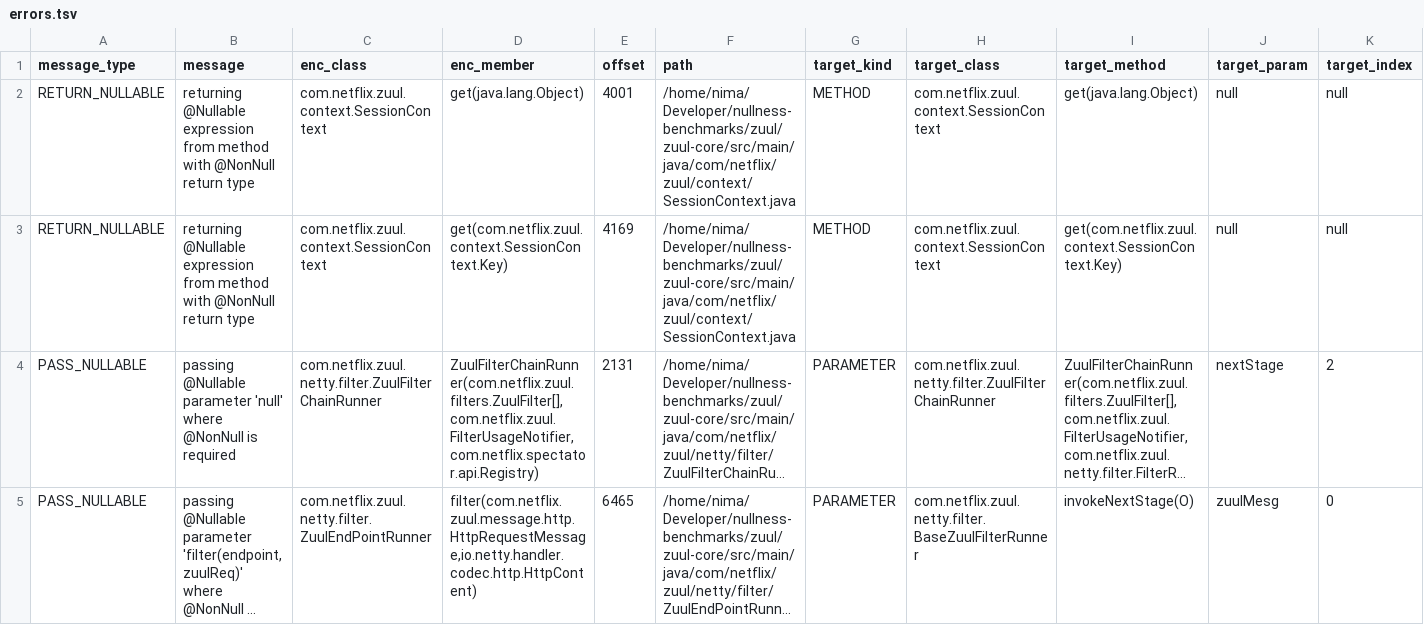
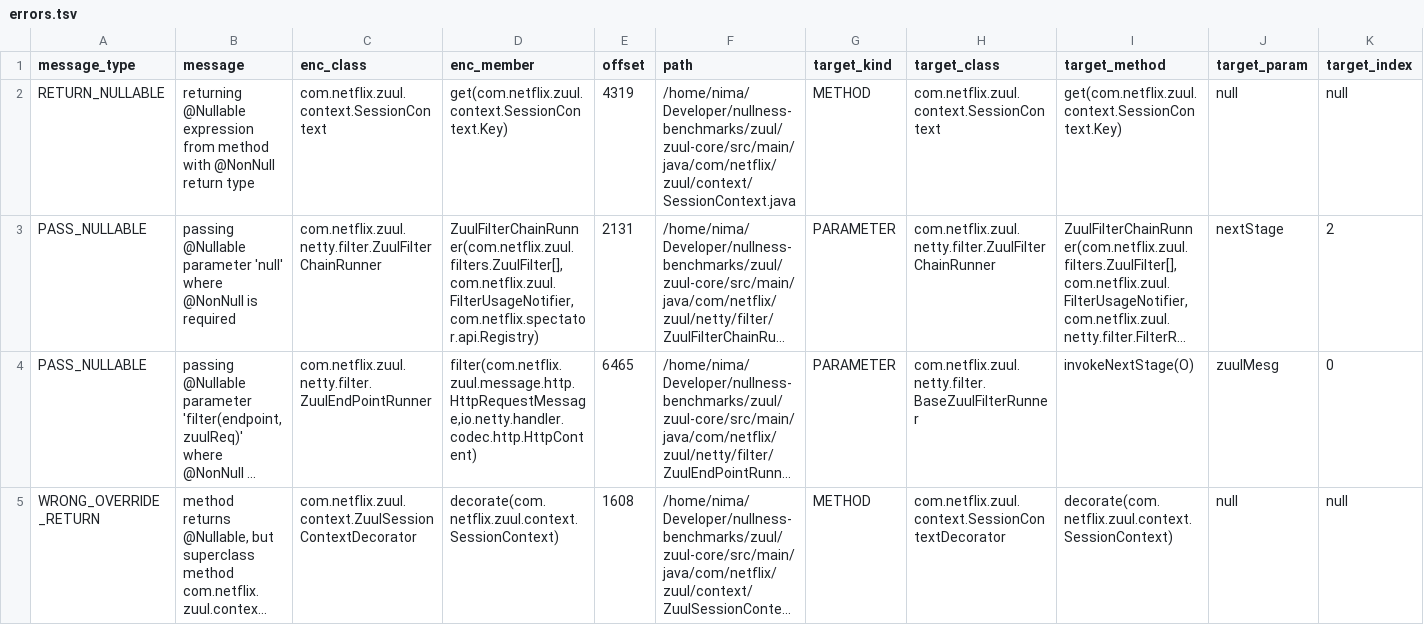
Before and after one commit to nimakarimipour/zuul, a TSV file: annotator-out/0/errors.tsv, drawn as a sheet; only a part is shown; the shorter side is filled out with more unchanged rows; long unchanged cells end in …; removed rows and columns are numbered as before the commit, all else as after; rows hold the shown columns only; the diff names each change by its address in the sheet, - before the commit and + after, or states it on an @@ line.

Commit message:
before:11to10 - Type='RETURN_NULLABLE', message='returning @Nullable expression from method with @NonNull return type' /home/nima/Developer/nullness-benchmarks/zuul/zuul-core/src/main/java/com/netflix/zuul/context/SessionContext.java:125     return super.get(key);

```diff
--- a/annotator-out/0/errors.tsv
+++ b/annotator-out/0/errors.tsv
-row 2: RETURN_NULLABLE | returning @Nullable expression from method with @NonNull return type | com.netflix.zuul.context.SessionContext | get(java.lang.Object) | 4001 | /home/nima/Developer/nullness-benchmarks/zuul/zuul-core/src/main/java/com/netflix/zuul/context/SessionContext.java | METHOD | com.netflix.zuul.context.SessionContext | get(java.lang.Object) | null | null
-E2 (offset): 4169
+E2 (offset): 4319
```
Also changed, not shown: 3 other files.
